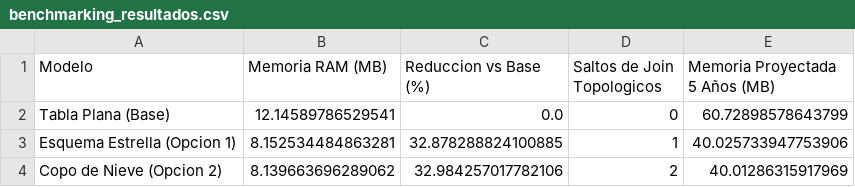
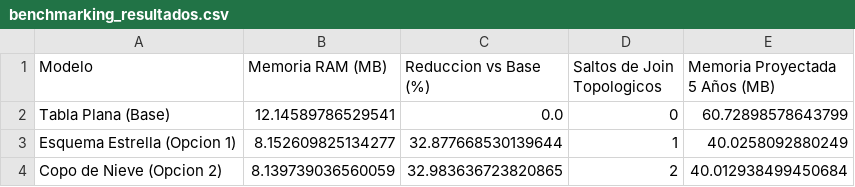
Before and after one commit to YuhiTTo/GRUPO5-DATAVISUALIZATION, a CSV file: Data/modelo/benchmarking_resultados.csv, drawn as a sheet.

Commit message:
Segundo Avance DV Tableau

```diff
--- a/Data/modelo/benchmarking_resultados.csv
+++ b/Data/modelo/benchmarking_resultados.csv
@@ -2,3 +2,3 @@
 Tabla Plana (Base),12.14589786529541,0.0,0,60.72898578643799
-Esquema Estrella (Opcion 1),8.152534484863281,32.878288824100885,1,40.025733947753906
-Copo de Nieve (Opcion 2),8.139663696289062,32.984257017782106,2,40.01286315917969
+Esquema Estrella (Opcion 1),8.152609825134277,32.877668530139644,1,40.0258092880249
+Copo de Nieve (Opcion 2),8.139739036560059,32.983636723820865,2,40.012938499450684
```
Also changed, not shown: 7 other files.
